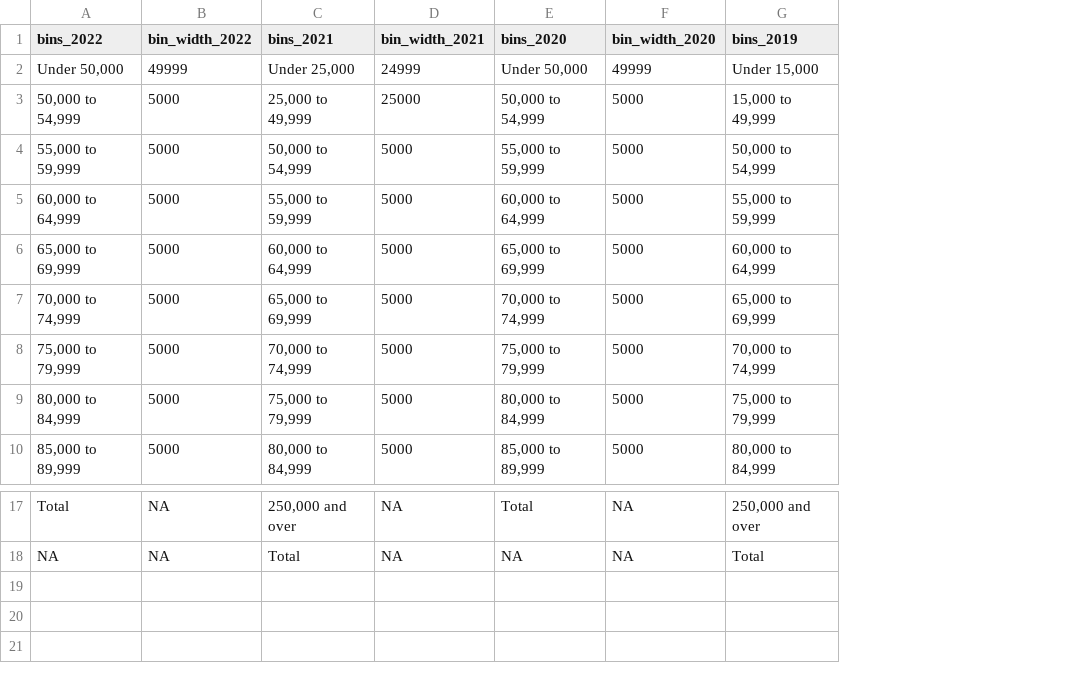
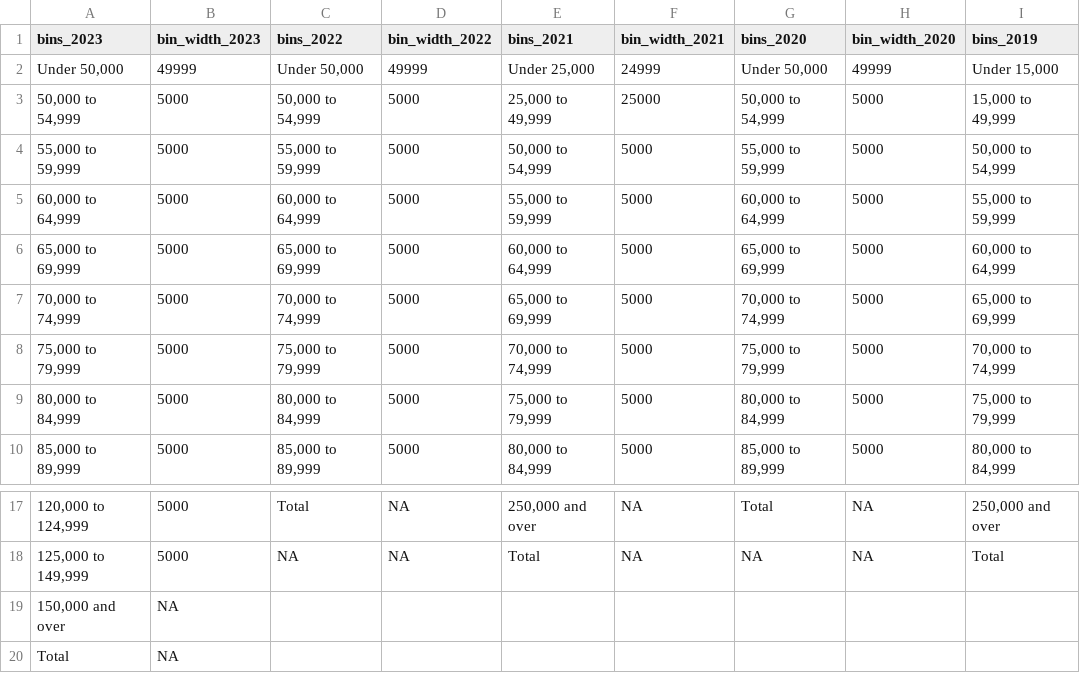
Before and after one commit to Employment-Equity/employment-equity.github.io, a CSV file: ee_dv_salarybins.csv, drawn as a sheet; only a part is shown, gaps mark what is left out; rows hold the shown columns only; the diff names each change by its address in the sheet, - before the commit and + after, or states it on an @@ line.

Commit message:
add bins 2023

```diff
--- a/ee_dv_salarybins.csv
+++ b/ee_dv_salarybins.csv
+column A (bins_2023), rows 2-10: Under 50,000 | 50,000 to 54,999 | 55,000 to 59,999 | 60,000 to 64,999 | 65,000 to 69,999 | 70,000 to 74,999 | 75,000 to 79,999 | 80,000 to 84,999 | 85,000 to 89,999; rows 17-18: 120,000 to 124,999 | 125,000 to 149,999
+column B (bin_width_2023), rows 2-10: 49999 | 5000 | 5000 | 5000 | 5000 | 5000 | 5000 | 5000 | 5000; rows 17-18: 5000 | 5000
+row 19: 150,000 and over | NA
+row 20: Total | NA
```
